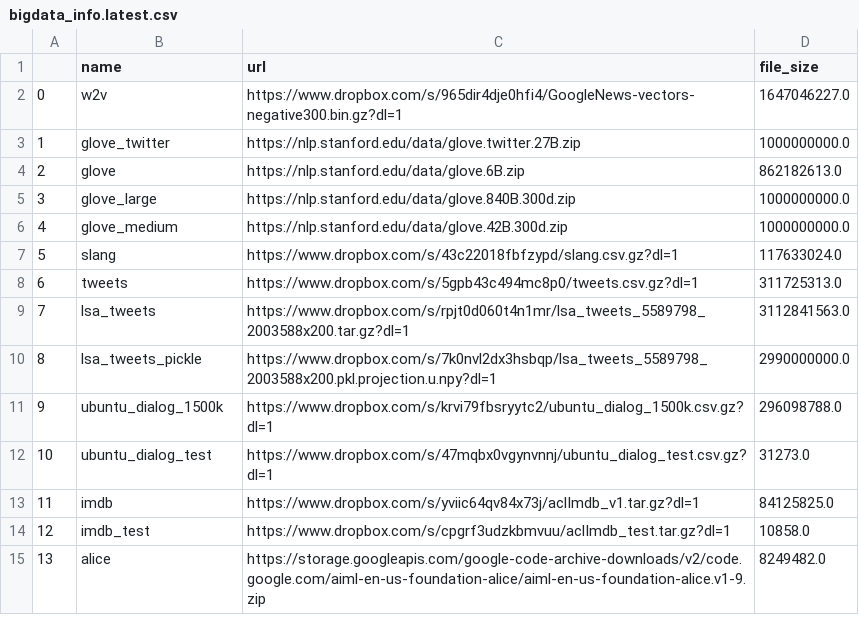
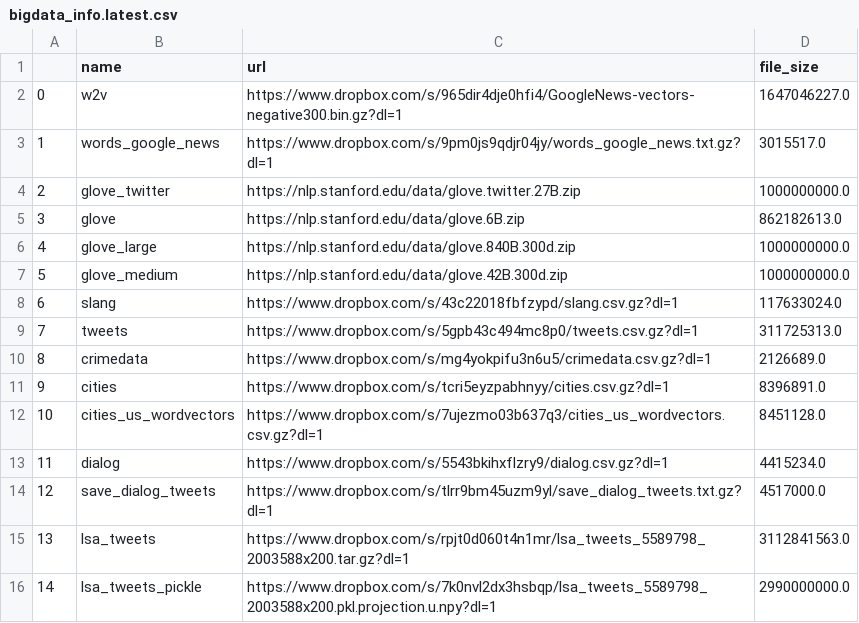
Before and after one commit to totalgood/nlpia, a CSV file: src/nlpia/data/bigdata_info.latest.csv, drawn as a sheet; only a part is shown; the shorter side is filled out with more unchanged rows; addresses are those after the commit; the diff names each change by its address in the sheet, - before the commit and + after, or states it on an @@ line.

```diff
--- a/src/nlpia/data/bigdata_info.latest.csv
+++ b/src/nlpia/data/bigdata_info.latest.csv
+row 3: 1 | words_google_news | https://www.dropbox.com/s/9pm0js9qdjr04jy/words_google_news.txt.gz?dl=1 | 3015517.0
@@ column A renumbered from row 4 down @@
+row 10: 8 | crimedata | https://www.dropbox.com/s/mg4yokpifu3n6u5/crimedata.csv.gz?dl=1 | 2126689.0
+row 11: 9 | cities | https://www.dropbox.com/s/tcri5eyzpabhnyy/cities.csv.gz?dl=1 | 8396891.0
+row 12: 10 | cities_us_wordvectors | https://www.dropbox.com/s/7ujezmo03b637q3/cities_us_wordvectors.csv.gz?dl=1 | 8451128.0
+row 13: 11 | dialog | https://www.dropbox.com/s/5543bkihxflzry9/dialog.csv.gz?dl=1 | 4415234.0
+row 14: 12 | save_dialog_tweets | https://www.dropbox.com/s/tlrr9bm45uzm9yl/save_dialog_tweets.txt.gz?dl=1 | 4517000.0
```
Also changed, not shown: 1 other file.
